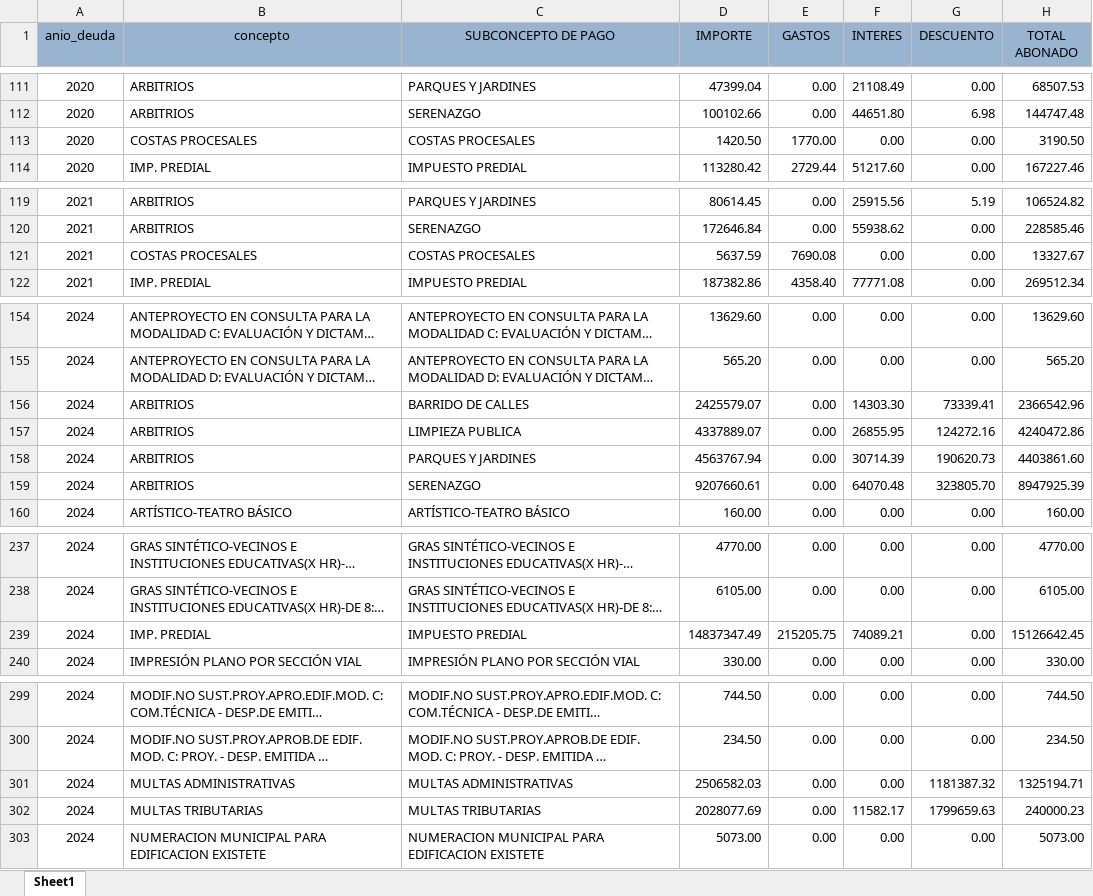
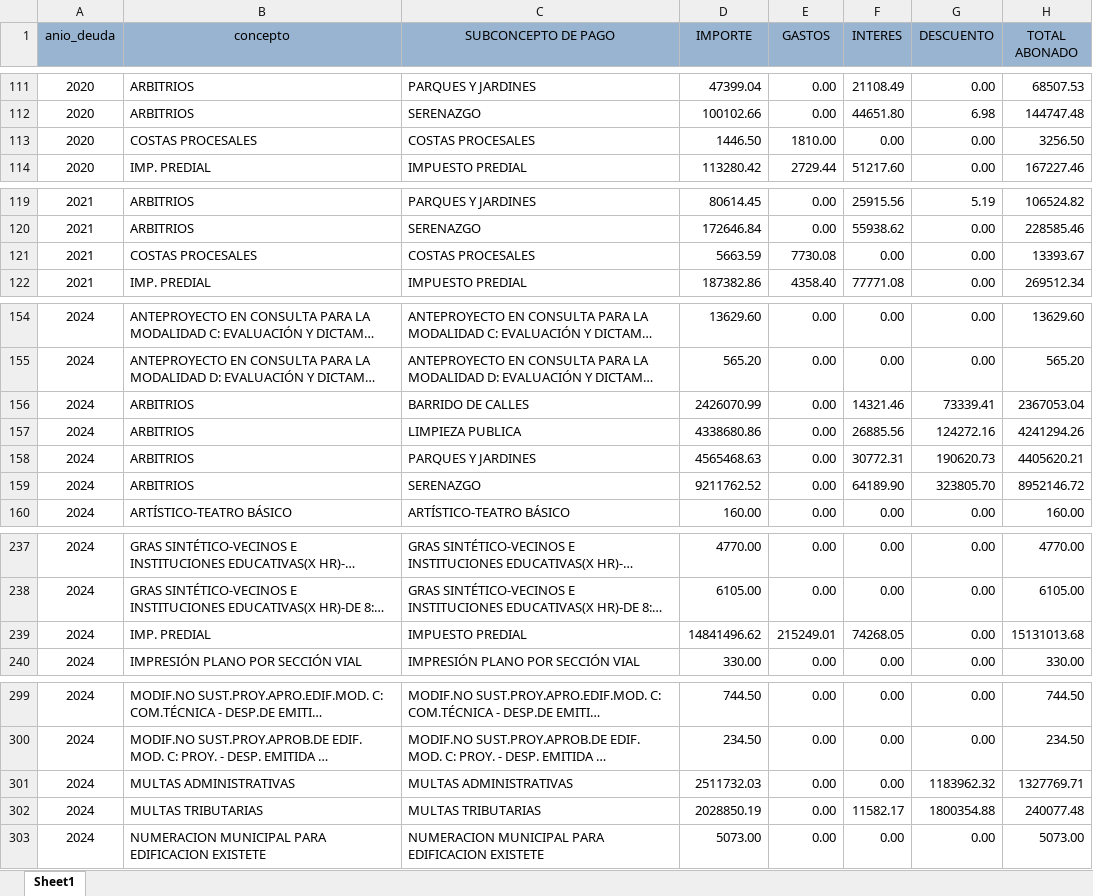
Before and after one commit to Pue223/backendtw, an Excel workbook: src/controller/archivo.xlsx, sheet Sheet1, drawn as a sheet; only a part is shown, gaps mark what is left out; long unchanged cells end in …; values as stored, in another font and other column widths than the file's, no borders; the diff covers the shown part only; the diff names each change by its address in the sheet, - before the commit and + after, or states it on an @@ line.

Commit message:
v33

```diff
--- a/src/controller/archivo.xlsx (sheet Sheet1)
+++ b/src/controller/archivo.xlsx (sheet Sheet1)
-D113 (IMPORTE): 1420.50
+D113 (IMPORTE): 1446.50
-E113 (GASTOS): 1770.00
+E113 (GASTOS): 1810.00
-H113 (TOTAL ABONADO): 3190.50
+H113 (TOTAL ABONADO): 3256.50
-D121 (IMPORTE): 5637.59
+D121 (IMPORTE): 5663.59
-E121 (GASTOS): 7690.08
+E121 (GASTOS): 7730.08
-H121 (TOTAL ABONADO): 13327.67
+H121 (TOTAL ABONADO): 13393.67
-D156 (IMPORTE): 2425579.07
+D156 (IMPORTE): 2426070.99
-F156 (INTERES): 14303.30
+F156 (INTERES): 14321.46
-H156 (TOTAL ABONADO): 2366542.96
+H156 (TOTAL ABONADO): 2367053.04
-D157 (IMPORTE): 4337889.07
+D157 (IMPORTE): 4338680.86
-F157 (INTERES): 26855.95
+F157 (INTERES): 26885.56
-H157 (TOTAL ABONADO): 4240472.86
+H157 (TOTAL ABONADO): 4241294.26
-D158 (IMPORTE): 4563767.94
+D158 (IMPORTE): 4565468.63
-F158 (INTERES): 30714.39
+F158 (INTERES): 30772.31
-H158 (TOTAL ABONADO): 4403861.60
+H158 (TOTAL ABONADO): 4405620.21
-D159 (IMPORTE): 9207660.61
+D159 (IMPORTE): 9211762.52
-F159 (INTERES): 64070.48
+F159 (INTERES): 64189.90
-H159 (TOTAL ABONADO): 8947925.39
+H159 (TOTAL ABONADO): 8952146.72
-D239 (IMPORTE): 14837347.49
+D239 (IMPORTE): 14841496.62
-E239 (GASTOS): 215205.75
+E239 (GASTOS): 215249.01
-F239 (INTERES): 74089.21
+F239 (INTERES): 74268.05
-H239 (TOTAL ABONADO): 15126642.45
+H239 (TOTAL ABONADO): 15131013.68
-D301 (IMPORTE): 2506582.03
+D301 (IMPORTE): 2511732.03
-G301 (DESCUENTO): 1181387.32
+G301 (DESCUENTO): 1183962.32
-H301 (TOTAL ABONADO): 1325194.71
+H301 (TOTAL ABONADO): 1327769.71
-D302 (IMPORTE): 2028077.69
+D302 (IMPORTE): 2028850.19
-G302 (DESCUENTO): 1799659.63
+G302 (DESCUENTO): 1800354.88
-H302 (TOTAL ABONADO): 240000.23
+H302 (TOTAL ABONADO): 240077.48
```
Also changed, not shown: 14 edited cells elsewhere in this sheet.
